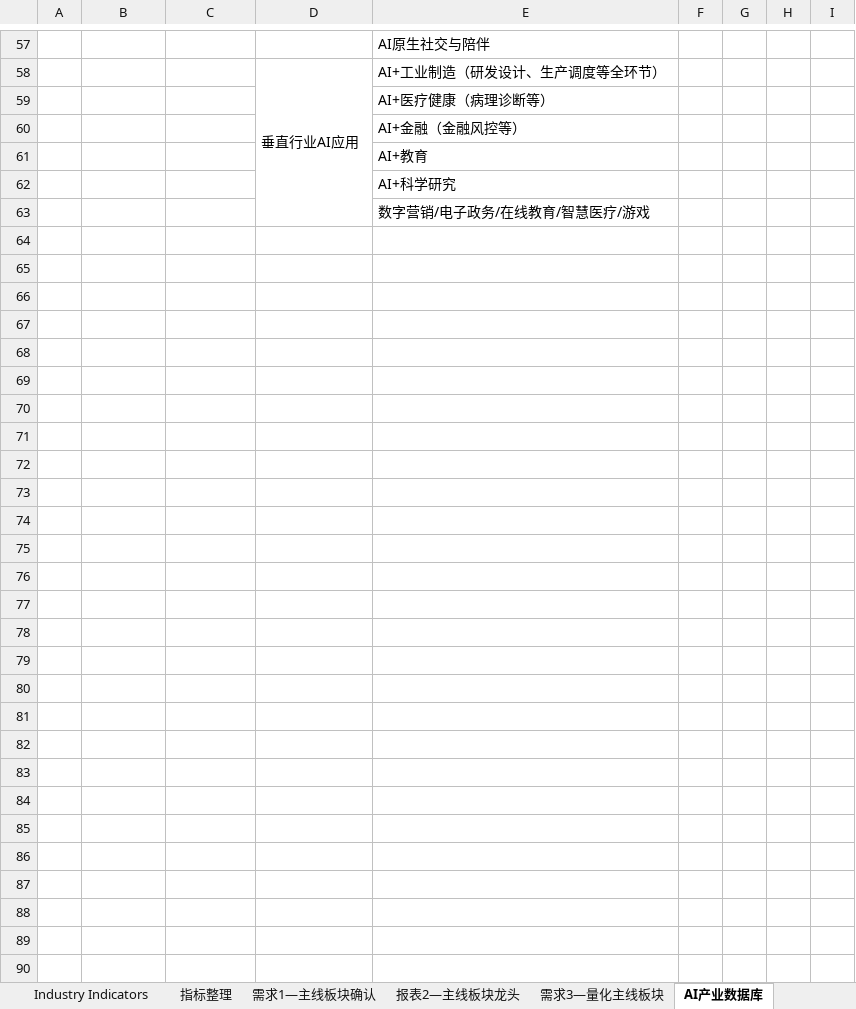
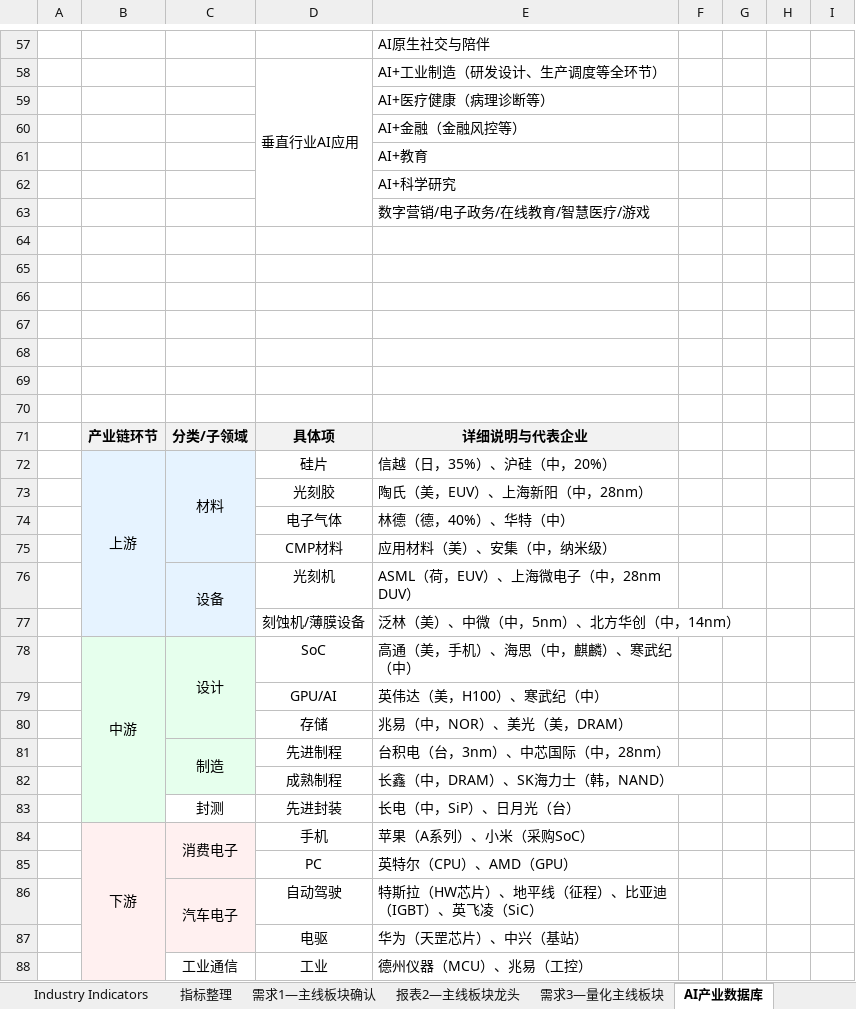
Before and after one commit to jinlujie111/stock_data, an Excel workbook: 需求整理/industry_indicator_system.xlsx, sheet AI产业数据库, drawn as a sheet; only a part is shown, gaps mark what is left out; values as stored, in another font and other column widths than the file's, no borders; the diff names each change by its address in the sheet, - before the commit and + after, or states it on an @@ line.

```diff
--- a/需求整理/industry_indicator_system.xlsx (sheet AI产业数据库)
+++ b/需求整理/industry_indicator_system.xlsx (sheet AI产业数据库)
+row 64: (empty)
+row 65: (empty)
+row 66: (empty)
+row 67: (empty)
+row 68: (empty)
+row 69: (empty)
+row 70: (empty)
+row 71:  | 产业链环节 | 分类/子领域 | 具体项 | 详细说明与代表企业
+row 72:  | 上游 | 材料 | 硅片 | 信越（日，35%）、沪硅（中，20%）
+row 73:  |  |  | 光刻胶 | 陶氏（美，EUV）、上海新阳（中，28nm）
+row 74:  |  |  | 电子气体 | 林德（德，40%）、华特（中）
+row 75:  |  |  | CMP材料 | 应用材料（美）、安集（中，纳米级）
+row 76:  |  | 设备 | 光刻机 | ASML（荷，EUV）、上海微电子（中，28nm DUV）
+row 77:  |  |  | 刻蚀机/薄膜设备 | 泛林（美）、中微（中，5nm）、北方华创（中，14nm）
+row 78:  | 中游 | 设计 | SoC | 高通（美，手机）、海思（中，麒麟）、寒武纪（中）
+row 79:  |  |  | GPU/AI | 英伟达（美，H100）、寒武纪（中）
+row 80:  |  |  | 存储 | 兆易（中，NOR）、美光（美，DRAM）
+row 81:  |  | 制造 | 先进制程 | 台积电（台，3nm）、中芯国际（中，28nm）
+row 82:  |  |  | 成熟制程 | 长鑫（中，DRAM）、SK海力士（韩，NAND）
+row 83:  |  | 封测 | 先进封装 | 长电（中，SiP）、日月光（台）
+row 84:  | 下游 | 消费电子 | 手机 | 苹果（A系列）、小米（采购SoC）
+row 85:  |  |  | PC | 英特尔（CPU）、AMD（GPU）
+row 86:  |  | 汽车电子 | 自动驾驶 | 特斯拉（HW芯片）、地平线（征程）、比亚迪（IGBT）、英飞凌（SiC）
+row 87:  |  |  | 电驱 | 华为（天罡芯片）、中兴（基站）
+row 88:  |  | 工业通信 | 工业 | 德州仪器（MCU）、兆易（工控）
```
Also changed, not shown: 20 other files.
